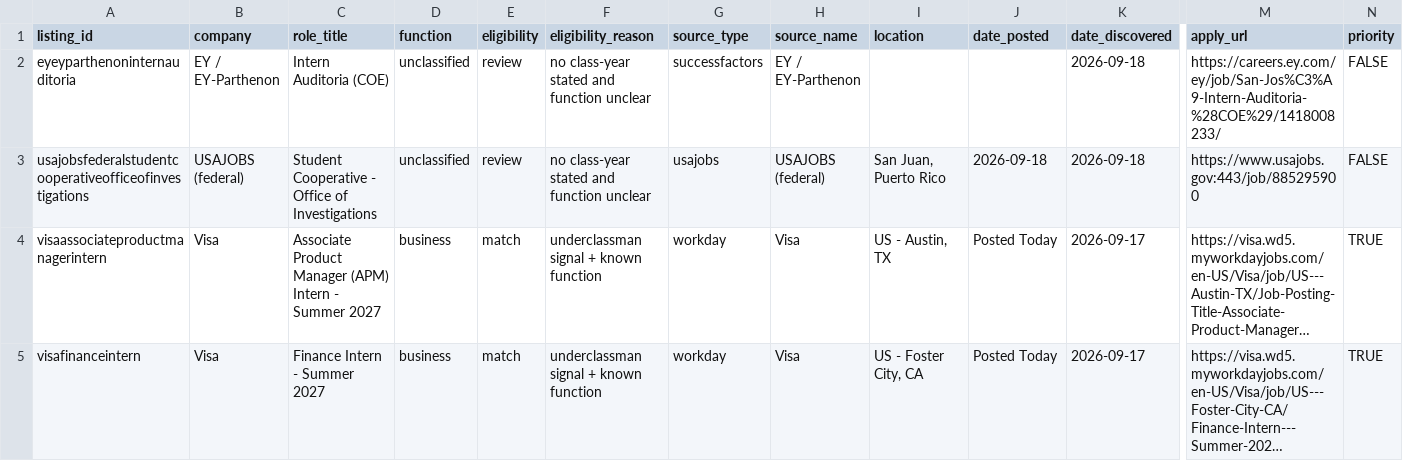
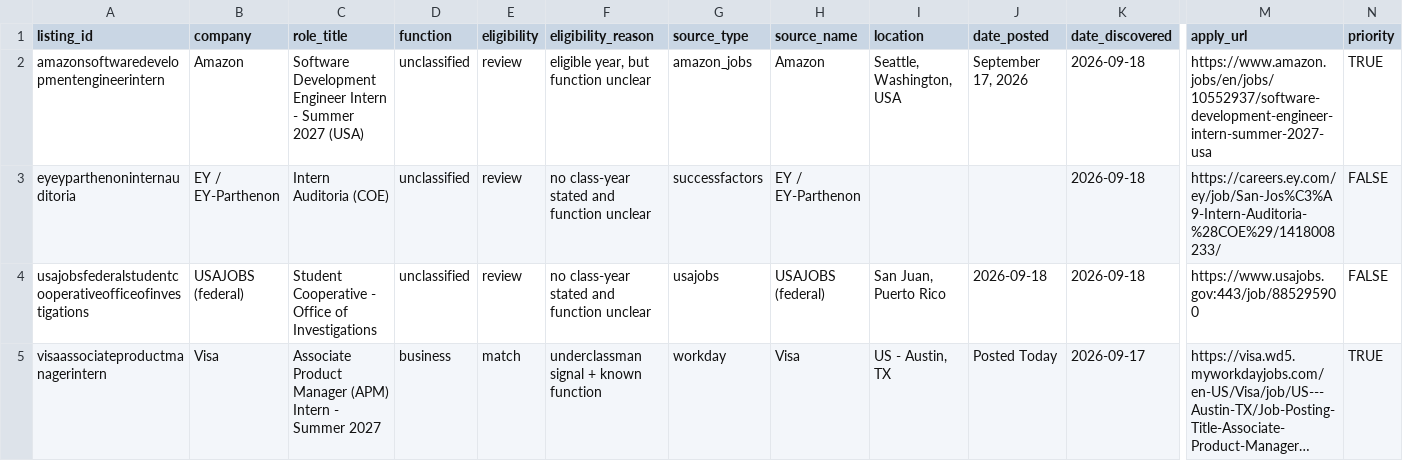
Before and after one commit to shivendaw-byte/internship-watcher, a CSV file: listings.csv, drawn as a sheet; only a part is shown, gaps mark what is left out; the shorter side is filled out with more unchanged rows; long unchanged cells end in …; rows hold the shown columns only; the diff names each change by its address in the sheet, - before the commit and + after, or states it on an @@ line.

```diff
--- a/listings.csv
+++ b/listings.csv
+row 2: amazonsoftwaredevelopmentengineerintern | Amazon | Software Development Engineer Intern - Summer 2027 (USA) | unclassified | review | eligible year, but function unclear | amazon_jobs | Amazon | Seattle, Washington, USA | September 17, 2026 | 2026-09-18 | https://www.amazon.jobs/en/jobs/10552937/software-development-engineer-intern-summer-2027-usa | TRUE
```
Also changed, not shown: 1 other file.
